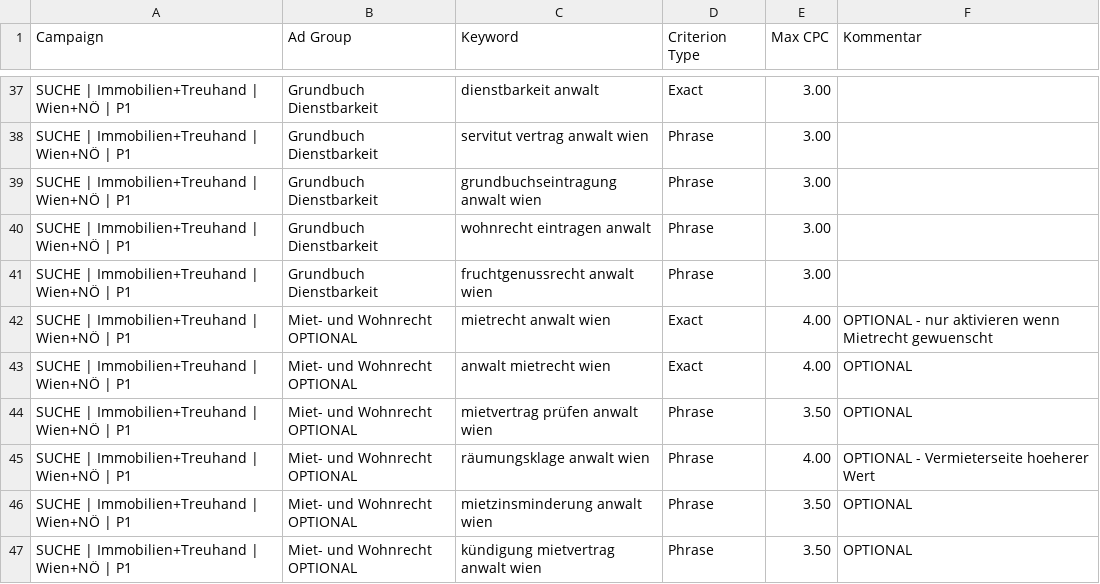
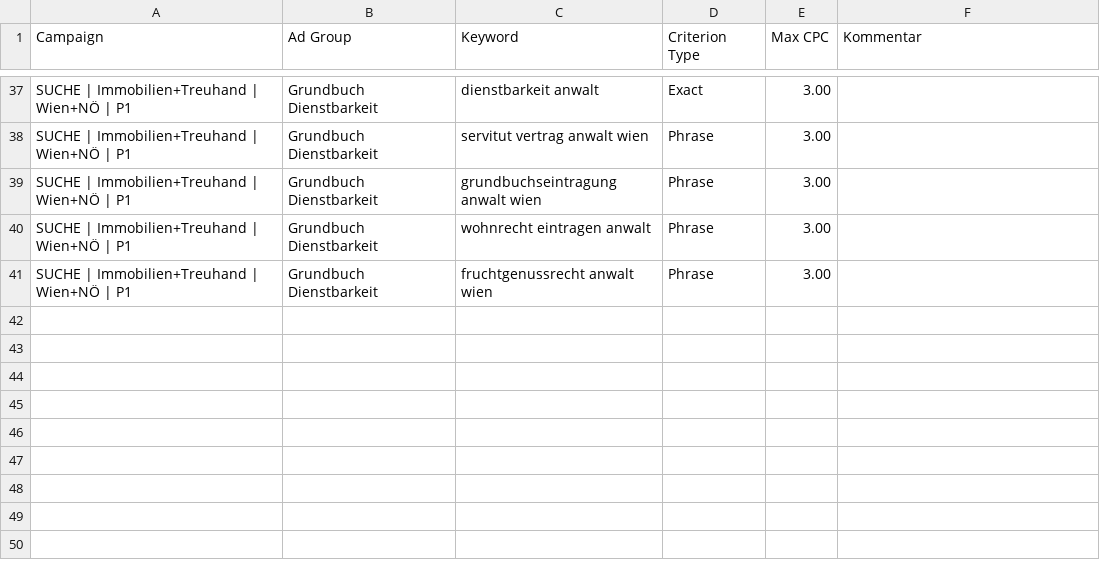
Before and after one commit to officedrweiser/Google_Ads, a CSV file: data/keywords/04-immobilien-treuhand.csv, drawn as a sheet; only a part is shown, gaps mark what is left out; the diff names each change by its address in the sheet, - before the commit and + after, or states it on an @@ line.

```diff
--- a/data/keywords/04-immobilien-treuhand.csv
+++ b/data/keywords/04-immobilien-treuhand.csv
-row 42: SUCHE | Immobilien+Treuhand | Wien+NÖ | P1 | Miet- und Wohnrecht OPTIONAL | mietrecht anwalt wien | Exact | 4.00 | OPTIONAL - nur aktivieren wenn Mietrecht gewuenscht
-row 43: SUCHE | Immobilien+Treuhand | Wien+NÖ | P1 | Miet- und Wohnrecht OPTIONAL | anwalt mietrecht wien | Exact | 4.00 | OPTIONAL
-row 44: SUCHE | Immobilien+Treuhand | Wien+NÖ | P1 | Miet- und Wohnrecht OPTIONAL | mietvertrag prüfen anwalt wien | Phrase | 3.50 | OPTIONAL
-row 45: SUCHE | Immobilien+Treuhand | Wien+NÖ | P1 | Miet- und Wohnrecht OPTIONAL | räumungsklage anwalt wien | Phrase | 4.00 | OPTIONAL - Vermieterseite hoeherer Wert
-row 46: SUCHE | Immobilien+Treuhand | Wien+NÖ | P1 | Miet- und Wohnrecht OPTIONAL | mietzinsminderung anwalt wien | Phrase | 3.50 | OPTIONAL
-row 47: SUCHE | Immobilien+Treuhand | Wien+NÖ | P1 | Miet- und Wohnrecht OPTIONAL | kündigung mietvertrag anwalt wien | Phrase | 3.50 | OPTIONAL
```
Also changed, not shown: data/erreichbarkeit/buerozeiten.csv, data/negativlisten/L5-fremde-rechtsgebiete.csv, 12 other files.
